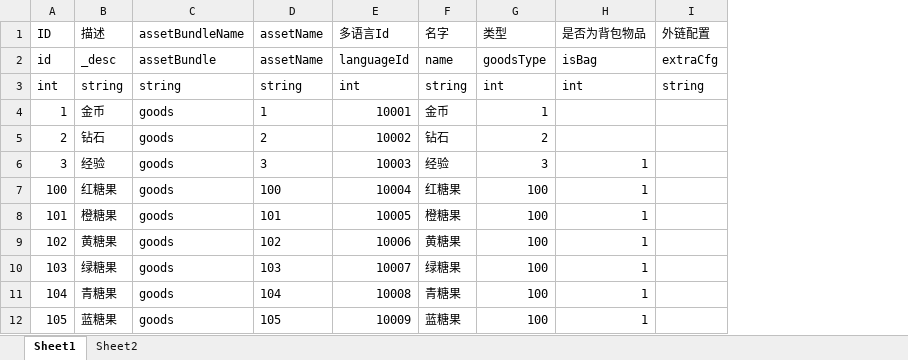
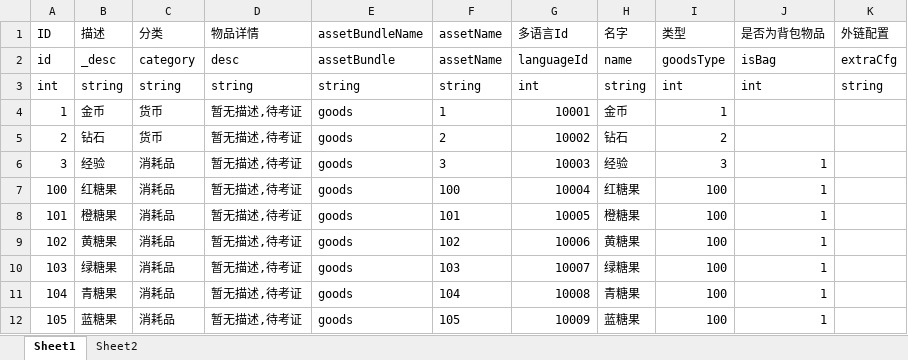
Before and after one commit to kelvin7feng/excel2lua, an Excel workbook: src/goods.xlsx, sheet Sheet1, drawn as a sheet; only a part is shown; values as stored, in another font and other column widths than the file's, no borders; the diff names each change by its address in the sheet, - before the commit and + after, or states it on an @@ line.

```diff
--- a/src/goods.xlsx (sheet Sheet1)
+++ b/src/goods.xlsx (sheet Sheet1)
+column C (分类), rows 2-12: category | string | 货币 | 货币 | 消耗品 | 消耗品 | 消耗品 | 消耗品 | 消耗品 | 消耗品 | 消耗品
+column D (物品详情), rows 2-12: desc | string | 暂无描述,待考证 | 暂无描述,待考证 | 暂无描述,待考证 | 暂无描述,待考证 | 暂无描述,待考证 | 暂无描述,待考证 | 暂无描述,待考证 | 暂无描述,待考证 | 暂无描述,待考证
```
Also changed, not shown: src/language.xlsx, 2 other files.
